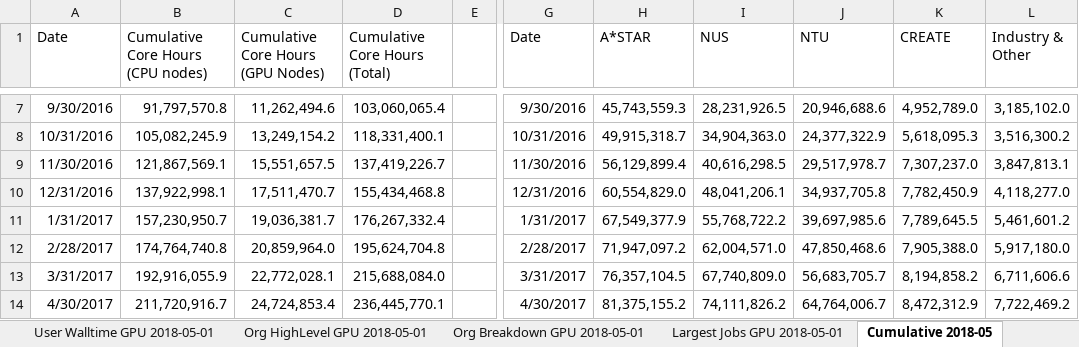
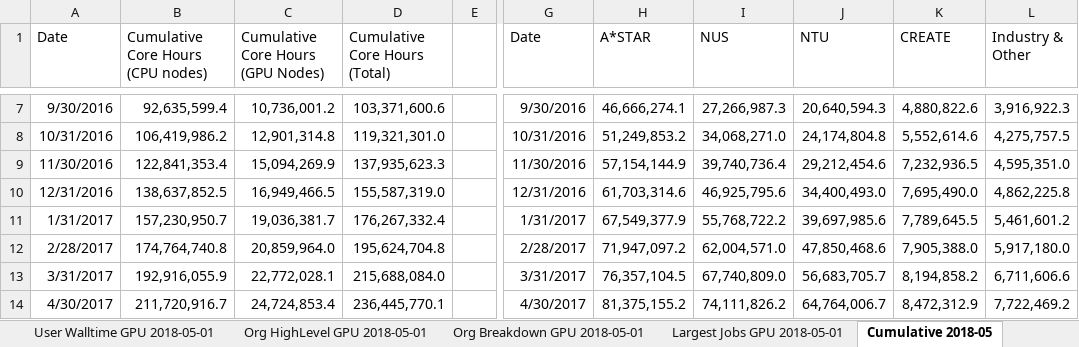
Before and after one commit to nick-wilson/hpc-usage-statistics, an Excel workbook: application_usage-template.xlsx, sheet Cumulative 2018-05, drawn as a sheet; only a part is shown, gaps mark what is left out; values as stored, in another font and other column widths than the file's, no borders; charts and pictures not drawn; the diff covers the shown part only; the diff names each change by its address in the sheet, - before the commit and + after, or states it on an @@ line.

```diff
--- a/application_usage-template.xlsx (sheet Cumulative 2018-05)
+++ b/application_usage-template.xlsx (sheet Cumulative 2018-05)
-B7: 91,797,570.8
+B7: 92,635,599.4
-C7: 11,262,494.6
+C7: 10,736,001.2
-D7 (Cumulative Core Hours (Total)): 103,060,065.4
+D7 (Cumulative Core Hours (Total)): 103,371,600.6
-H7 (A*STAR): 45,743,559.3
+H7 (A*STAR): 46,666,274.1
-I7 (NUS): 28,231,926.5
+I7 (NUS): 27,266,987.3
-J7 (NTU): 20,946,688.6
+J7 (NTU): 20,640,594.3
-K7 (CREATE): 4,952,789.0
+K7 (CREATE): 4,880,822.6
-L7 (Industry & Other): 3,185,102.0
+L7 (Industry & Other): 3,916,922.3
-B8: 105,082,245.9
+B8: 106,419,986.2
-C8: 13,249,154.2
+C8: 12,901,314.8
-D8 (Cumulative Core Hours (Total)): 118,331,400.1
+D8 (Cumulative Core Hours (Total)): 119,321,301.0
-H8 (A*STAR): 49,915,318.7
+H8 (A*STAR): 51,249,853.2
-I8 (NUS): 34,904,363.0
+I8 (NUS): 34,068,271.0
-J8 (NTU): 24,377,322.9
+J8 (NTU): 24,174,804.8
-K8 (CREATE): 5,618,095.3
+K8 (CREATE): 5,552,614.6
-L8 (Industry & Other): 3,516,300.2
+L8 (Industry & Other): 4,275,757.5
-B9: 121,867,569.1
+B9: 122,841,353.4
-C9: 15,551,657.5
+C9: 15,094,269.9
-D9 (Cumulative Core Hours (Total)): 137,419,226.7
+D9 (Cumulative Core Hours (Total)): 137,935,623.3
-H9 (A*STAR): 56,129,899.4
+H9 (A*STAR): 57,154,144.9
-I9 (NUS): 40,616,298.5
+I9 (NUS): 39,740,736.4
-J9 (NTU): 29,517,978.7
+J9 (NTU): 29,212,454.6
-K9 (CREATE): 7,307,237.0
+K9 (CREATE): 7,232,936.5
-L9 (Industry & Other): 3,847,813.1
+L9 (Industry & Other): 4,595,351.0
-B10: 137,922,998.1
+B10: 138,637,852.5
-C10: 17,511,470.7
+C10: 16,949,466.5
-D10 (Cumulative Core Hours (Total)): 155,434,468.8
+D10 (Cumulative Core Hours (Total)): 155,587,319.0
-H10 (A*STAR): 60,554,829.0
+H10 (A*STAR): 61,703,314.6
-I10 (NUS): 48,041,206.1
+I10 (NUS): 46,925,795.6
-J10 (NTU): 34,937,705.8
+J10 (NTU): 34,400,493.0
-K10 (CREATE): 7,782,450.9
+K10 (CREATE): 7,695,490.0
-L10 (Industry & Other): 4,118,277.0
+L10 (Industry & Other): 4,862,225.8
```
Also changed, not shown: 30 edited cells elsewhere in this sheet, charts or pictures.
